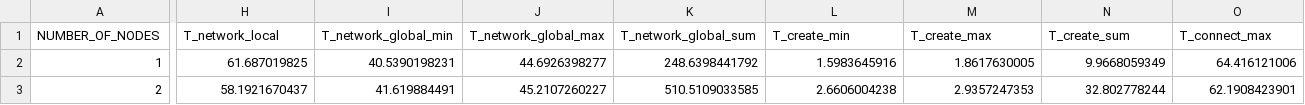
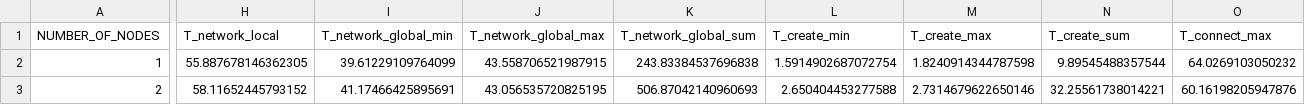
Before and after one commit to jasperalbers/nest-benchmarks, a CSV file: NEST_3_0_benchmark_results/results/multi-area_model_3_0_daint.csv, drawn as a sheet; only a part is shown, gaps mark what is left out; the diff covers the shown part only; the diff names each change by its address in the sheet, - before the commit and + after, or states it on an @@ line.

```diff
--- a/NEST_3_0_benchmark_results/results/multi-area_model_3_0_daint.csv
+++ b/NEST_3_0_benchmark_results/results/multi-area_model_3_0_daint.csv
-H2 (T_network_local): 61.687019825
+H2 (T_network_local): 55.887678146362305
-I2 (T_network_global_min): 40.5390198231
+I2 (T_network_global_min): 39.61229109764099
-J2 (T_network_global_max): 44.6926398277
+J2 (T_network_global_max): 43.558706521987915
-K2 (T_network_global_sum): 248.6398441792
+K2 (T_network_global_sum): 243.83384537696838
-L2 (T_create_min): 1.5983645916
+L2 (T_create_min): 1.5914902687072754
-M2 (T_create_max): 1.8617630005
+M2 (T_create_max): 1.8240914344787598
-N2 (T_create_sum): 9.9668059349
+N2 (T_create_sum): 9.89545488357544
-O2 (T_connect_max): 64.416121006
+O2 (T_connect_max): 64.0269103050232
-H3 (T_network_local): 58.1921670437
+H3 (T_network_local): 58.11652445793152
-I3 (T_network_global_min): 41.619884491
+I3 (T_network_global_min): 41.17466425895691
-J3 (T_network_global_max): 45.2107260227
+J3 (T_network_global_max): 43.056535720825195
-K3 (T_network_global_sum): 510.5109033585
+K3 (T_network_global_sum): 506.87042140960693
-L3 (T_create_min): 2.6606004238
+L3 (T_create_min): 2.650404453277588
-M3 (T_create_max): 2.9357247353
+M3 (T_create_max): 2.7314679622650146
-N3 (T_create_sum): 32.802778244
+N3 (T_create_sum): 32.25561738014221
-O3 (T_connect_max): 62.1908423901
+O3 (T_connect_max): 60.16198205947876
```
Also changed, not shown: 80 edited cells elsewhere in this file, NEST_3_0_benchmark_results/results/multi-area_model_6d8d3047_daint.csv, 2 other files.
